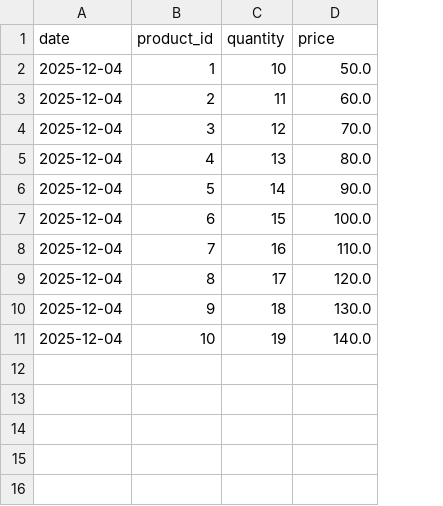
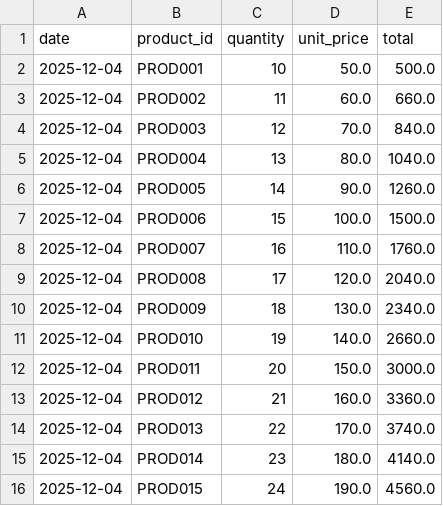
Before and after one commit to ab2dridi/webhdfsmagic, a CSV file: examples/sales_20251204.csv, drawn as a sheet; the diff names each change by its address in the sheet, - before the commit and + after, or states it on an @@ line.

```diff
--- a/examples/sales_20251204.csv
+++ b/examples/sales_20251204.csv
+column E (total), rows 2-11: 500.0 | 660.0 | 840.0 | 1040.0 | 1260.0 | 1500.0 | 1760.0 | 2040.0 | 2340.0 | 2660.0
-D1: price
+D1: unit_price
-B2 (product_id): 1
+B2 (product_id): PROD001
-B3 (product_id): 2
+B3 (product_id): PROD002
-B4 (product_id): 3
+B4 (product_id): PROD003
-B5 (product_id): 4
+B5 (product_id): PROD004
-B6 (product_id): 5
+B6 (product_id): PROD005
-B7 (product_id): 6
+B7 (product_id): PROD006
-B8 (product_id): 7
+B8 (product_id): PROD007
-B9 (product_id): 8
+B9 (product_id): PROD008
-B10 (product_id): 9
+B10 (product_id): PROD009
-B11 (product_id): 10
+B11 (product_id): PROD010
+row 12: 2025-12-04 | PROD011 | 20 | 150.0 | 3000.0
+row 13: 2025-12-04 | PROD012 | 21 | 160.0 | 3360.0
+row 14: 2025-12-04 | PROD013 | 22 | 170.0 | 3740.0
+row 15: 2025-12-04 | PROD014 | 23 | 180.0 | 4140.0
+row 16: 2025-12-04 | PROD015 | 24 | 190.0 | 4560.0
```
Also changed, not shown: examples/sales_20251202.csv, examples/sales_20251203.csv, 23 other files.
